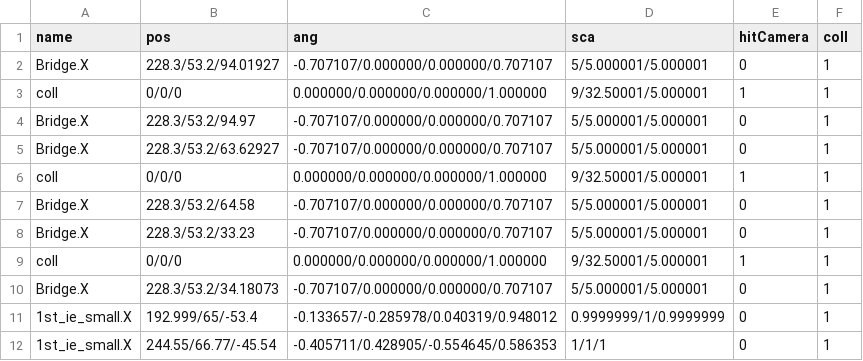
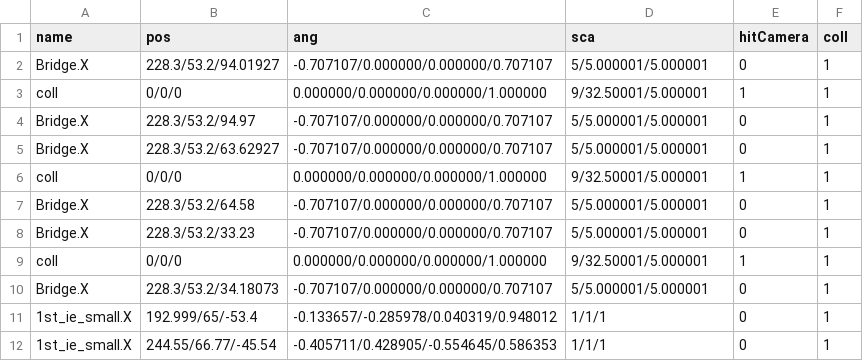
Before and after one commit to kbc15gc/game, a CSV file: game/Decide/Decide/Asset/Data/GroupData/Group2AObj.csv, drawn as a sheet.

```diff
--- a/game/Decide/Decide/Asset/Data/GroupData/Group2AObj.csv
+++ b/game/Decide/Decide/Asset/Data/GroupData/Group2AObj.csv
@@ -10,3 +10,3 @@ coll,0/0/0,0.000000/0.000000/0.000000/1.000000,9/32.50001/5.000001,1,1
 Bridge.X,228.3/53.2/34.18073,-0.707107/0.000000/0.000000/0.707107,5/5.000001/5.000001,0,1
-1st_ie_small.X,192.999/65/-53.4,-0.133657/-0.285978/0.040319/0.948012,0.9999999/1/0.9999999,0,1
+1st_ie_small.X,192.999/65/-53.4,-0.133657/-0.285978/0.040319/0.948012,1/1/1,0,1
 1st_ie_small.X,244.55/66.77/-45.54,-0.405711/0.428905/-0.554645/0.586353,1/1/1,0,1
```
Also changed, not shown: game/Decide/Decide/Asset/Data/GroupData/CommonGroupEnemy.csv, game/Decide/Decide/Asset/Data/GroupData/Group0BNPC.csv, 9 other files.
